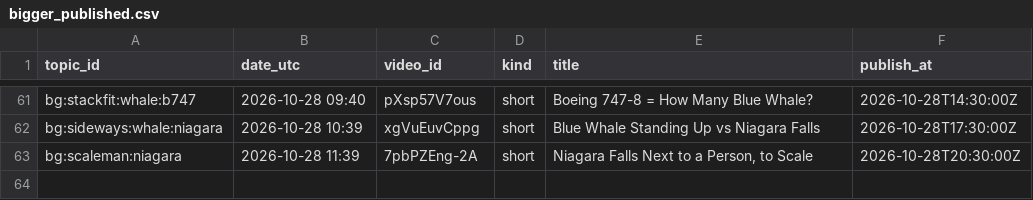
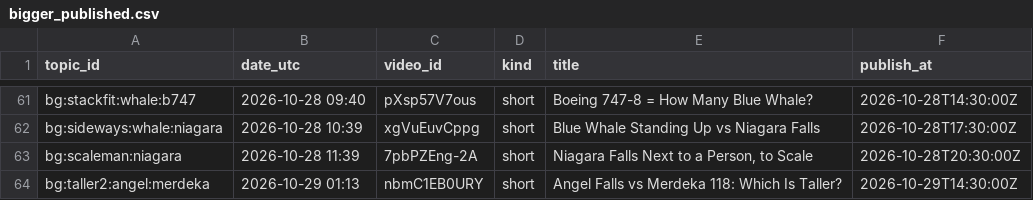
Before and after one commit to olgunkadirgulhan/fox-run-kids, a CSV file: records/bigger_published.csv, drawn as a sheet; only a part is shown, gaps mark what is left out.

Commit message:
bigger: 2026-10-29-0113

```diff
--- a/records/bigger_published.csv
+++ b/records/bigger_published.csv
@@ -63 +63,2 @@ bg:sideways:whale:niagara,2026-10-28 10:39,xgVuEuvCppg,short,Blue Whale Standing
 bg:scaleman:niagara,2026-10-28 11:39,7pbPZEng-2A,short,"Niagara Falls Next to a Person, to Scale",2026-10-28T20:30:00Z
+bg:taller2:angel:merdeka,2026-10-29 01:13,nbmC1EB0URY,short,Angel Falls vs Merdeka 118: Which Is Taller?,2026-10-29T14:30:00Z
```
